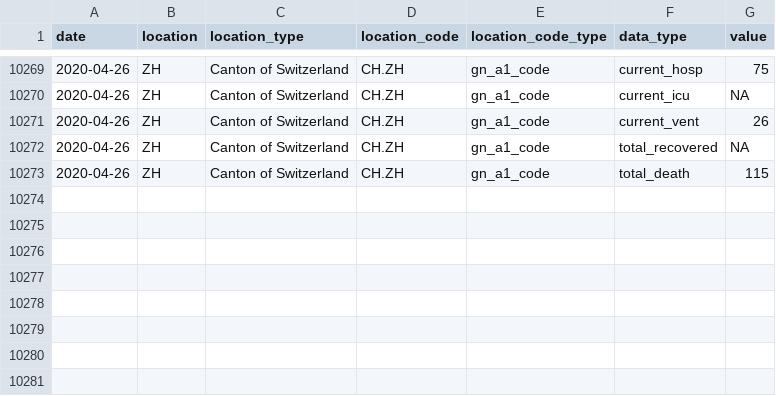
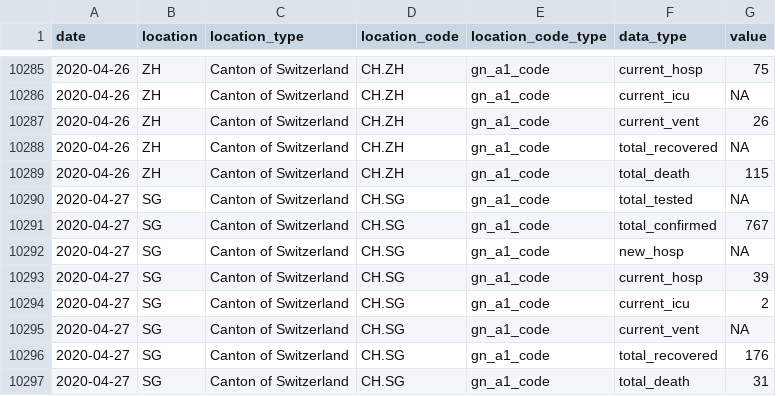
Before and after one commit to Covid19R/covid19swiss, a CSV file: csv/covid19swiss.csv, drawn as a sheet; only a part is shown, gaps mark what is left out; the diff covers the shown part only.

```diff
--- a/csv/covid19swiss.csv
+++ b/csv/covid19swiss.csv
@@ -10273 +10289,9 @@
 2020-04-26,"ZH","Canton of Switzerland","CH.ZH","gn_a1_code","total_death",115
+2020-04-27,"SG","Canton of Switzerland","CH.SG","gn_a1_code","total_tested",NA
+2020-04-27,"SG","Canton of Switzerland","CH.SG","gn_a1_code","total_confirmed",767
+2020-04-27,"SG","Canton of Switzerland","CH.SG","gn_a1_code","new_hosp",NA
+2020-04-27,"SG","Canton of Switzerland","CH.SG","gn_a1_code","current_hosp",39
+2020-04-27,"SG","Canton of Switzerland","CH.SG","gn_a1_code","current_icu",2
+2020-04-27,"SG","Canton of Switzerland","CH.SG","gn_a1_code","current_vent",NA
+2020-04-27,"SG","Canton of Switzerland","CH.SG","gn_a1_code","total_recovered",176
+2020-04-27,"SG","Canton of Switzerland","CH.SG","gn_a1_code","total_death",31
```
Also changed, not shown: 16 added rows elsewhere in this file, 1 other file.
